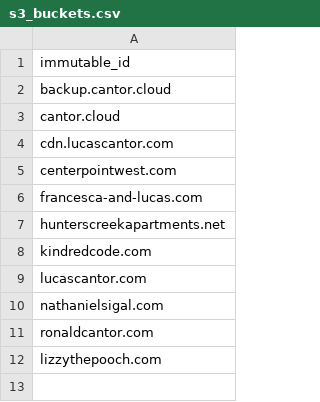
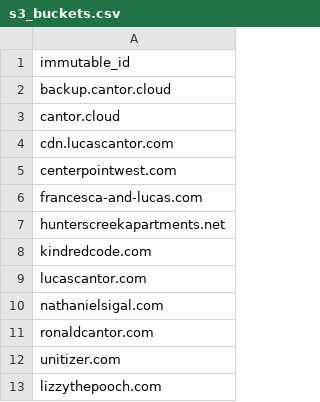
Before and after one commit to lucascantor/aws, a CSV file: s3_buckets.csv, drawn as a sheet.

Commit message:
Adopt imported unitizer.com S3 bucket (#51)

```diff
--- a/s3_buckets.csv
+++ b/s3_buckets.csv
@@ -11,2 +11,3 @@ nathanielsigal.com
 ronaldcantor.com
+unitizer.com
 lizzythepooch.com
```
